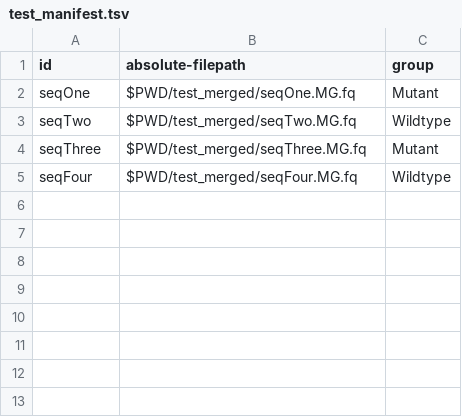
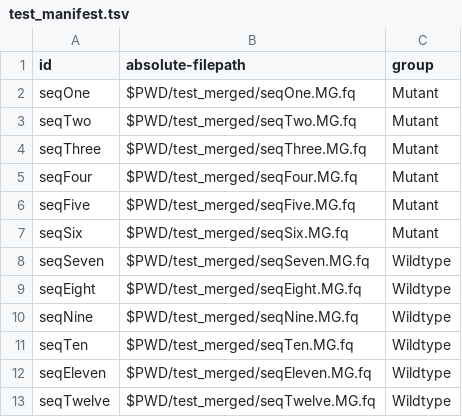
Before and after one commit to Learnerhua/LuckyMicrobe-testing-, a TSV file: example/test_manifest.tsv, drawn as a sheet.

```diff
--- a/example/test_manifest.tsv
+++ b/example/test_manifest.tsv
@@ -2,4 +2,12 @@ id	absolute-filepath	group
 seqOne	$PWD/test_merged/seqOne.MG.fq	Mutant
-seqTwo	$PWD/test_merged/seqTwo.MG.fq	Wildtype
+seqTwo	$PWD/test_merged/seqTwo.MG.fq	Mutant
 seqThree	$PWD/test_merged/seqThree.MG.fq	Mutant
-seqFour	$PWD/test_merged/seqFour.MG.fq	Wildtype
+seqFour	$PWD/test_merged/seqFour.MG.fq	Mutant
+seqFive	$PWD/test_merged/seqFive.MG.fq	Mutant
+seqSix	$PWD/test_merged/seqSix.MG.fq	Mutant
+seqSeven	$PWD/test_merged/seqSeven.MG.fq	Wildtype
+seqEight	$PWD/test_merged/seqEight.MG.fq	Wildtype
+seqNine	$PWD/test_merged/seqNine.MG.fq	Wildtype
+seqTen	$PWD/test_merged/seqTen.MG.fq	Wildtype
+seqEleven	$PWD/test_merged/seqEleven.MG.fq	Wildtype
+seqTwelve	$PWD/test_merged/seqTwelve.MG.fq	Wildtype
```
Also changed, not shown: 41 other files.
